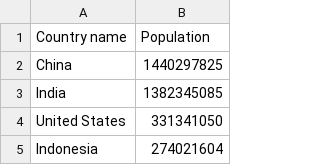
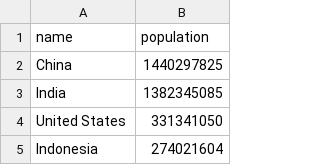
Before and after one commit to Levtzuritamar/DBproj, a CSV file: population_by_country.csv, drawn as a sheet; only a part is shown.

```diff
--- a/population_by_country.csv
+++ b/population_by_country.csv
@@ -1,2 +1,2 @@
-Country name,Population
+name,population
 China,1440297825
```
